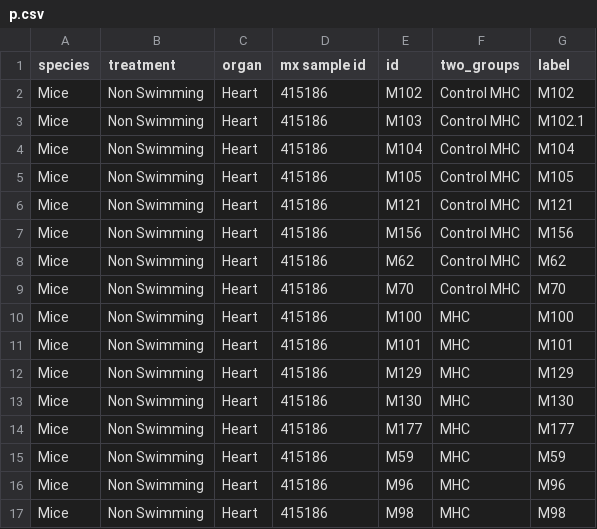
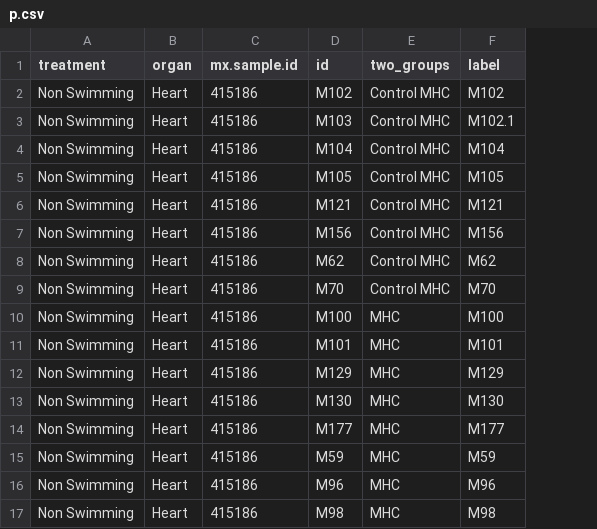
Before and after one commit to slfan2013/MetDA-development, a CSV file: MetDADevelopmentR/p.csv, drawn as a sheet; removed rows and columns are numbered as before the commit, all else as after; the diff names each change by its address in the sheet, - before the commit and + after, or states it on an @@ line.

```diff
--- a/MetDADevelopmentR/p.csv
+++ b/MetDADevelopmentR/p.csv
-column A (species), rows 2-17: all Mice
-C1: mx sample id
+C1: mx.sample.id
```
Also changed, not shown: 18 other files.
